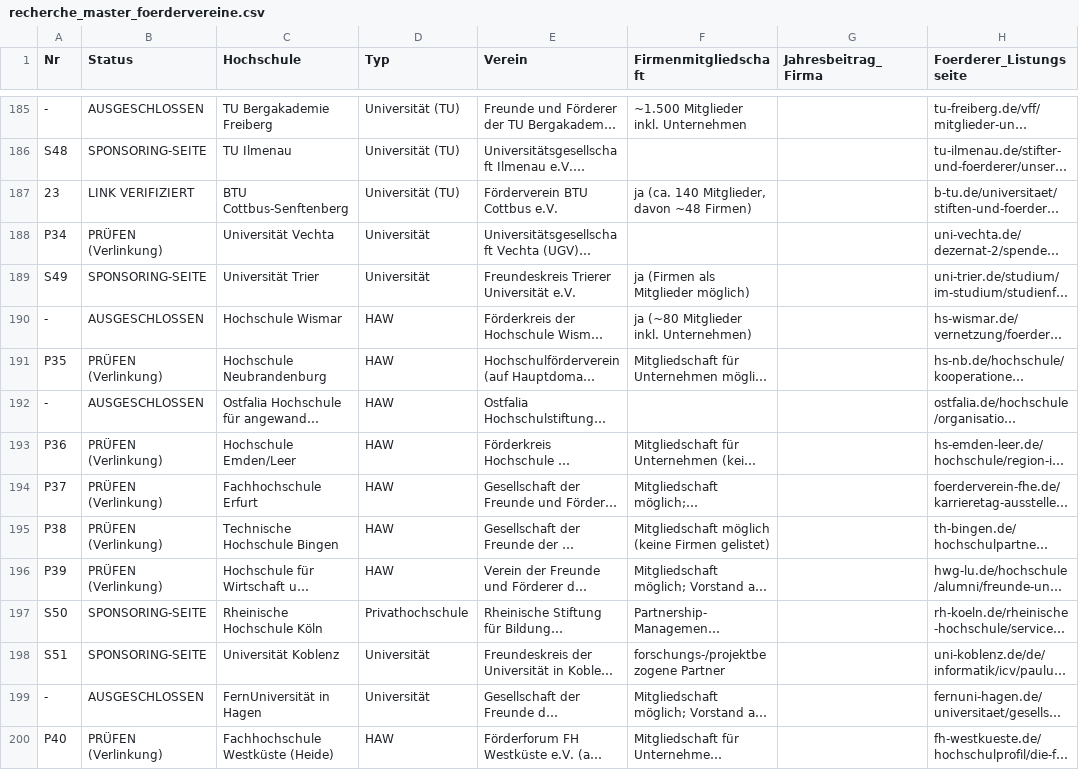
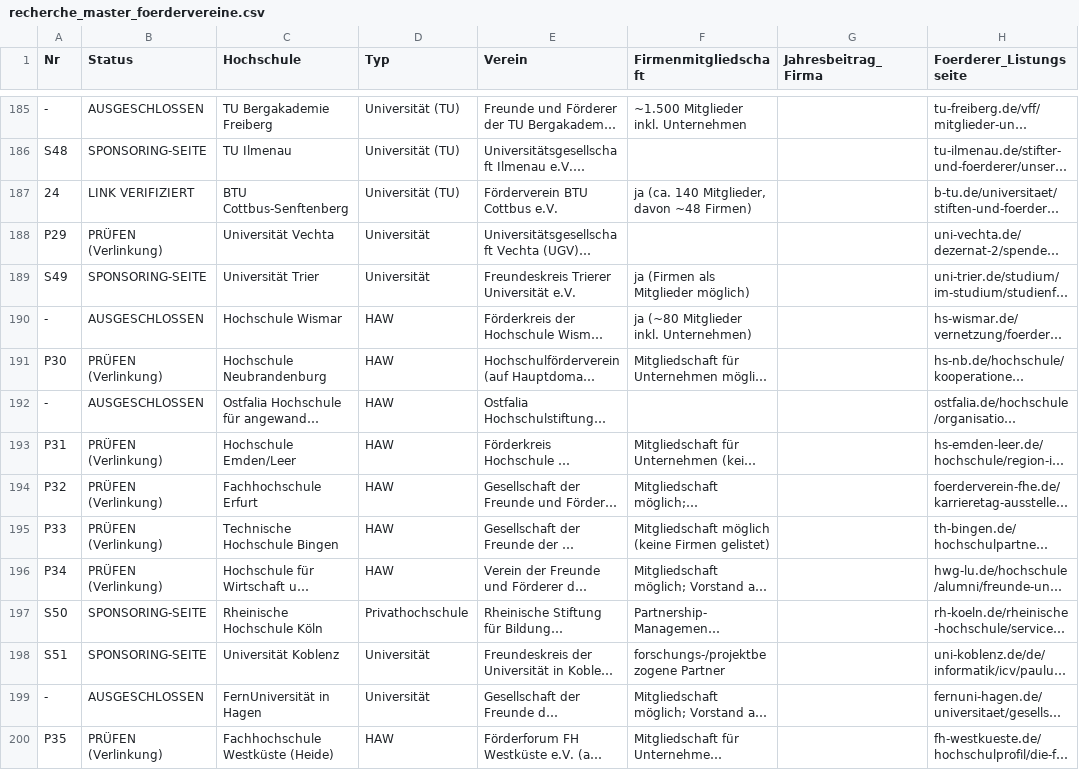
Before and after one commit to dariog-code/claude-recherche, a CSV file: recherche_master_foerdervereine.csv, drawn as a sheet; only a part is shown, gaps mark what is left out; long unchanged cells end in …; the diff covers the shown part only; the diff names each change by its address in the sheet, - before the commit and + after, or states it on an @@ line.

```diff
--- a/recherche_master_foerdervereine.csv
+++ b/recherche_master_foerdervereine.csv
-A187 (Nr): 23
+A187 (Nr): 24
-A188 (Nr): P34
+A188 (Nr): P29
-A191 (Nr): P35
+A191 (Nr): P30
-A193 (Nr): P36
+A193 (Nr): P31
-A194 (Nr): P37
+A194 (Nr): P32
-A195 (Nr): P38
+A195 (Nr): P33
-A196 (Nr): P39
+A196 (Nr): P34
-A200 (Nr): P40
+A200 (Nr): P35
```
Also changed, not shown: 132 edited cells elsewhere in this file, 1 other file.
